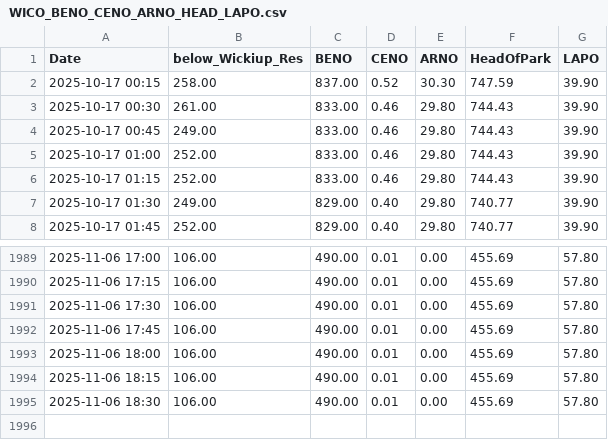
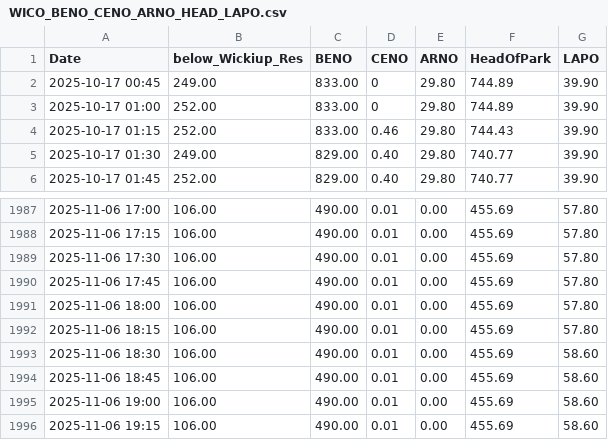
Before and after one commit to ksallee/Green-Wave-Report, a CSV file: static/WICO_BENO_CENO_ARNO_HEAD_LAPO.csv, drawn as a sheet; only a part is shown, gaps mark what is left out.

Commit message:
Update CSV data

```diff
--- a/static/WICO_BENO_CENO_ARNO_HEAD_LAPO.csv
+++ b/static/WICO_BENO_CENO_ARNO_HEAD_LAPO.csv
@@ -1,6 +1,4 @@
 Date,below_Wickiup_Res,BENO,CENO,ARNO,HeadOfPark,LAPO
-2025-10-17 00:15,258.00,837.00,0.52,30.30,747.59,39.90
-2025-10-17 00:30,261.00,833.00,0.46,29.80,744.43,39.90
-2025-10-17 00:45,249.00,833.00,0.46,29.80,744.43,39.90
-2025-10-17 01:00,252.00,833.00,0.46,29.80,744.43,39.90
+2025-10-17 00:45,249.00,833.00,0,29.80,744.89,39.90
+2025-10-17 01:00,252.00,833.00,0,29.80,744.89,39.90
 2025-10-17 01:15,252.00,833.00,0.46,29.80,744.43,39.90
@@ -1994,2 +1992,5 @@ Date,below_Wickiup_Res,BENO,CENO,ARNO,HeadOfPark,LAPO
 2025-11-06 18:15,106.00,490.00,0.01,0.00,455.69,57.80
-2025-11-06 18:30,106.00,490.00,0.01,0.00,455.69,57.80
+2025-11-06 18:30,106.00,490.00,0.01,0.00,455.69,58.60
+2025-11-06 18:45,106.00,490.00,0.01,0.00,455.69,58.60
+2025-11-06 19:00,106.00,490.00,0.01,0.00,455.69,58.60
+2025-11-06 19:15,106.00,490.00,0.01,0.00,455.69,58.60
```
